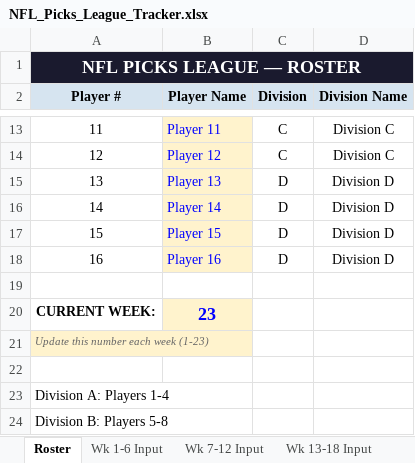
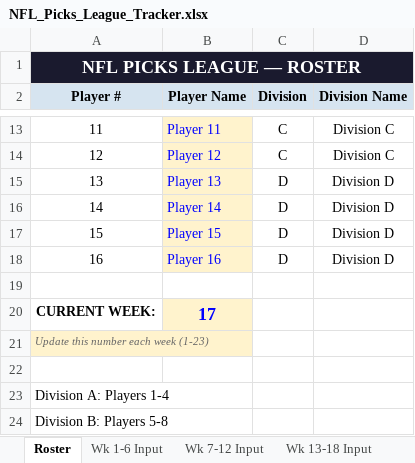
Before and after one commit to eloeser-1147/NFL-Picks-League, an Excel workbook: NFL_Picks_League_Tracker.xlsx, sheet Roster, drawn as a sheet; only a part is shown, gaps mark what is left out; values as stored, in another font and other column widths than the file's, no borders; the diff names each change by its address in the sheet, - before the commit and + after, or states it on an @@ line.

```diff
--- a/NFL_Picks_League_Tracker.xlsx (sheet Roster)
+++ b/NFL_Picks_League_Tracker.xlsx (sheet Roster)
-B20 (Player Name): 23
+B20 (Player Name): 17
```
Also changed, not shown: sheet Playoff Finals, sheet Playoff Wild Card, sheet Playoff Picture, formulas that keep their value.
